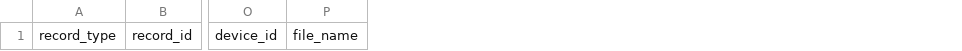
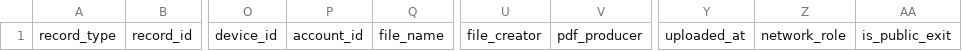
Before and after one commit to Chitoge520/zhaocai-zhishen, a CSV file: docs/templates/audit-records-template.csv, drawn as a sheet; only a part is shown, gaps mark what is left out; the diff names each change by its address in the sheet, - before the commit and + after, or states it on an @@ line.

Commit message:
feat: add network and metadata linkage analysis

```diff
--- a/docs/templates/audit-records-template.csv
+++ b/docs/templates/audit-records-template.csv
+column P, row 1: account_id
+column U, row 1: file_creator
+column V, row 1: pdf_producer
+column Y, row 1: uploaded_at
+column Z, row 1: network_role
+column AA, row 1: is_public_exit
```
Also changed, not shown: 14 other files.
